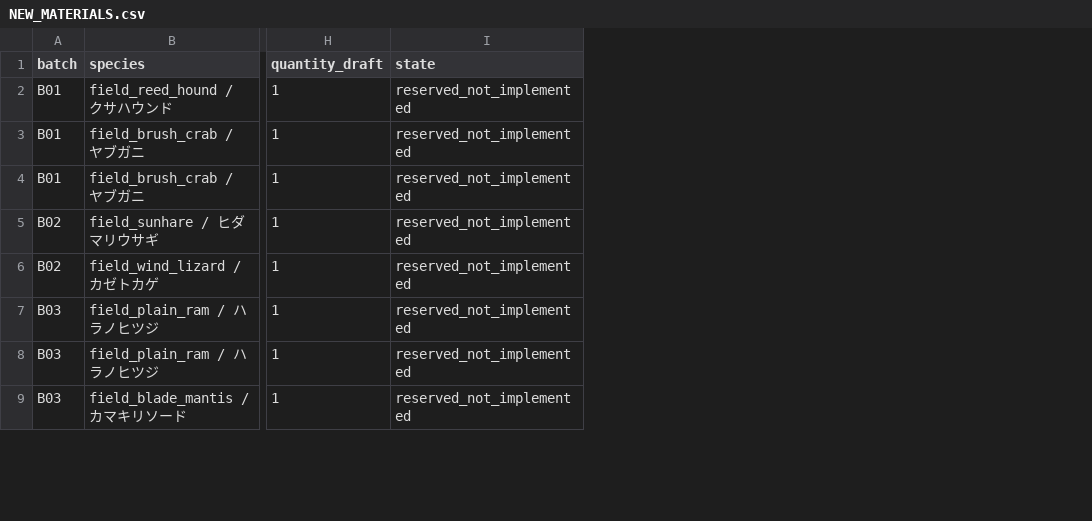
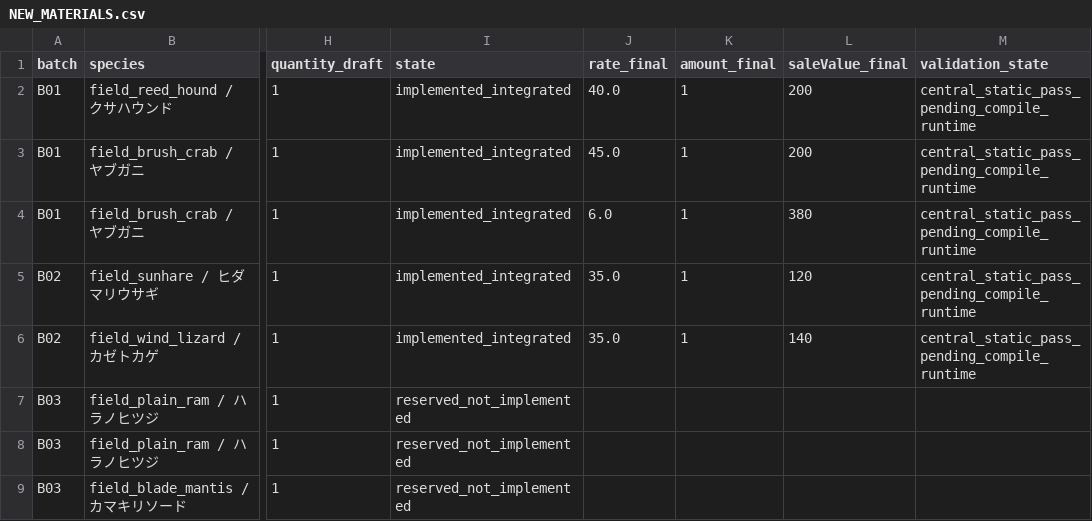
Before and after one commit to maaasu/AstralRecord-Workspace, a CSV file: 00_docs/99_資料/field-mobs-lv50/NEW_MATERIALS.csv, drawn as a sheet; only a part is shown, gaps mark what is left out; the diff names each change by its address in the sheet, - before the commit and + after, or states it on an @@ line.

```diff
--- a/00_docs/99_資料/field-mobs-lv50/NEW_MATERIALS.csv
+++ b/00_docs/99_資料/field-mobs-lv50/NEW_MATERIALS.csv
+column J (rate_final), rows 2-6: 40.0 | 45.0 | 6.0 | 35.0 | 35.0
+column K (amount_final), rows 2-6: all 1
+column L (saleValue_final), rows 2-6: 200 | 200 | 380 | 120 | 140
+column M (validation_state), rows 2-6: all central_static_pass_pending_compile_runtime
-I2:I6 (state): reserved_not_implemented
+I2:I6 (state): implemented_integrated
```
Also changed, not shown: 5 other files.
